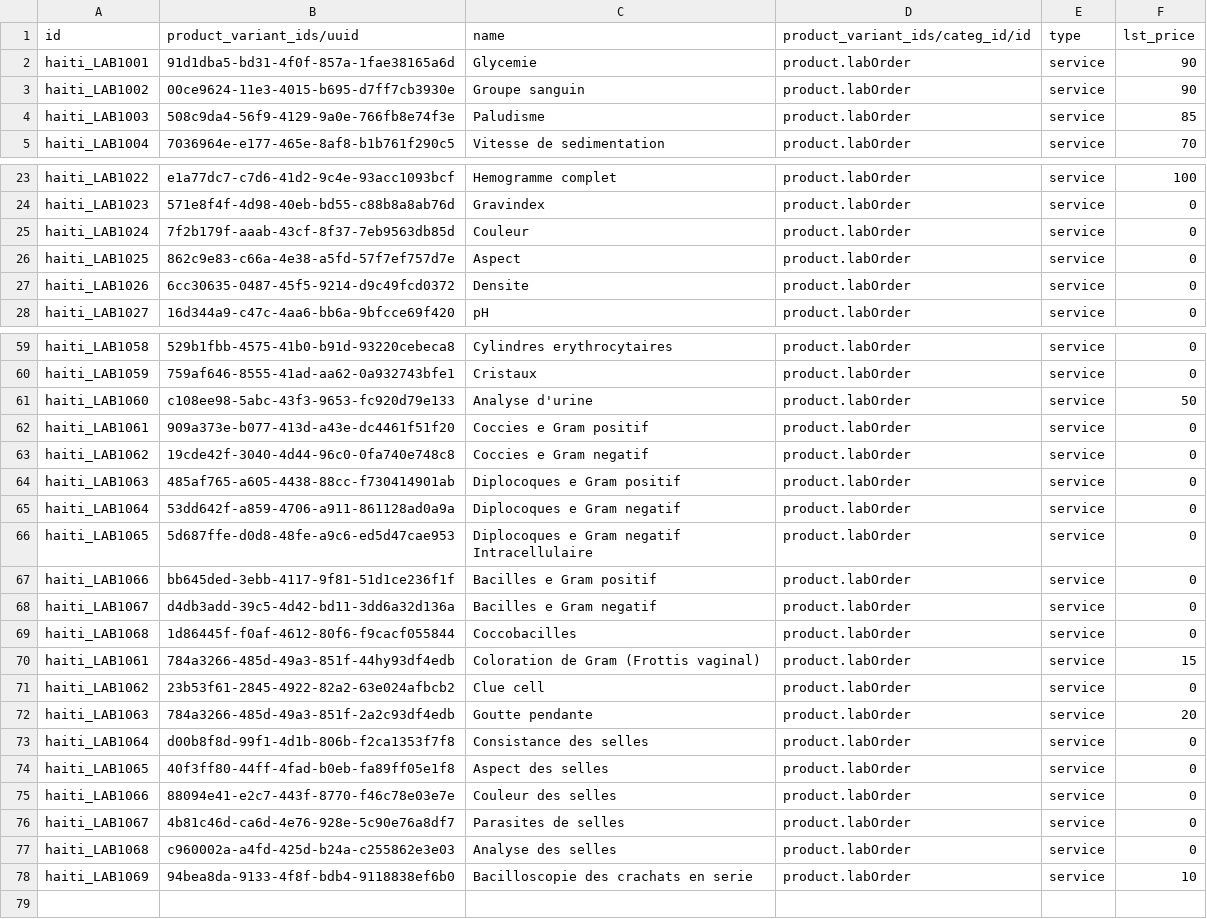
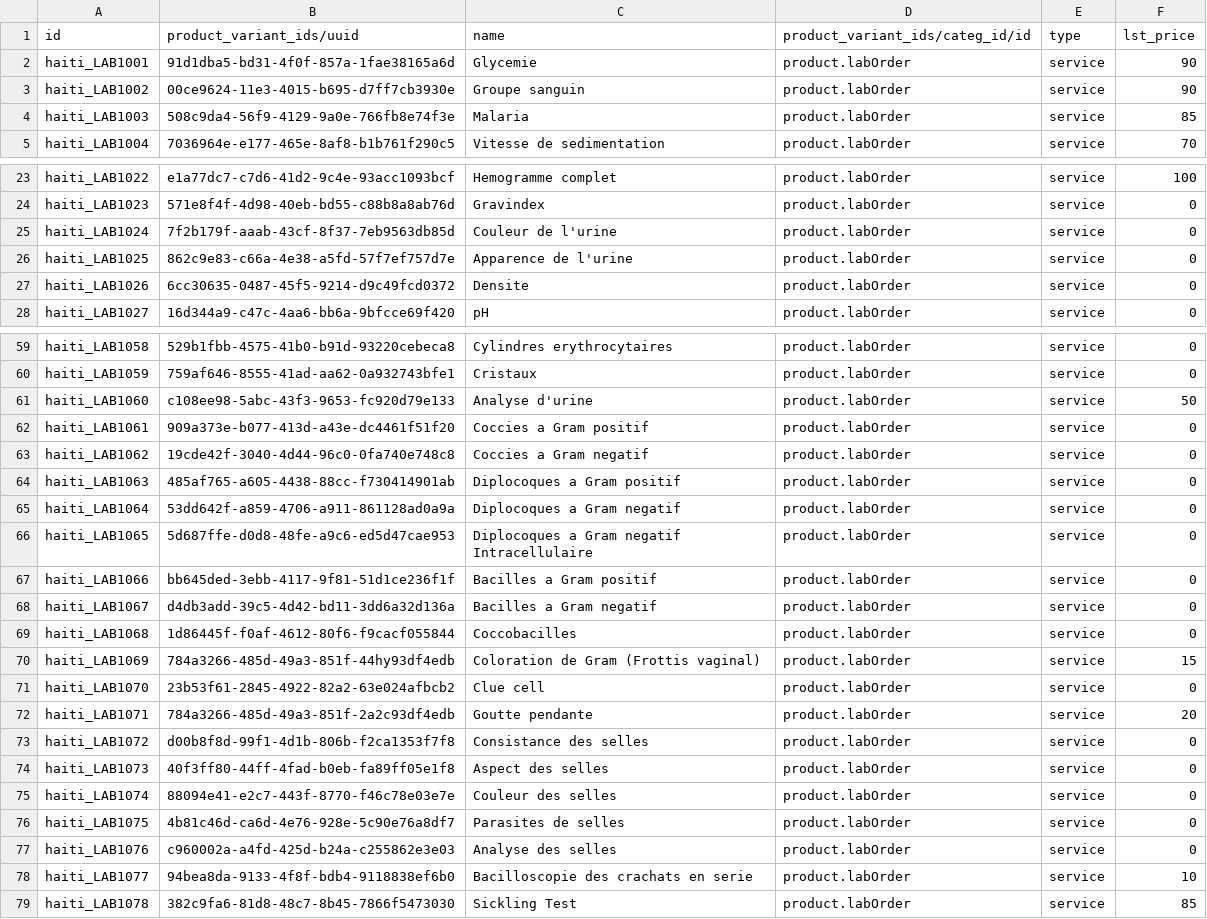
Before and after one commit to reagan-meant/odoo-config-haiti, a CSV file: configuration/product/lab_tests.csv, drawn as a sheet; only a part is shown, gaps mark what is left out.

Commit message:
C2C-61: Fix test names and IDs (#9)

```diff
--- a/configuration/product/lab_tests.csv
+++ b/configuration/product/lab_tests.csv
@@ -3,3 +3,3 @@ haiti_LAB1001,91d1dba5-bd31-4f0f-857a-1fae38165a6d,Glycemie,product.labOrder,ser
 haiti_LAB1002,00ce9624-11e3-4015-b695-d7ff7cb3930e,Groupe sanguin,product.labOrder,service,90
-haiti_LAB1003,508c9da4-56f9-4129-9a0e-766fb8e74f3e,Paludisme,product.labOrder,service,85
+haiti_LAB1003,508c9da4-56f9-4129-9a0e-766fb8e74f3e,Malaria,product.labOrder,service,85
 haiti_LAB1004,7036964e-e177-465e-8af8-b1b761f290c5,Vitesse de sedimentation,product.labOrder,service,70
@@ -24,4 +24,4 @@ haiti_LAB1022,e1a77dc7-c7d6-41d2-9c4e-93acc1093bcf,Hemogramme complet,product.la
 haiti_LAB1023,571e8f4f-4d98-40eb-bd55-c88b8a8ab76d,Gravindex,product.labOrder,service,0
-haiti_LAB1024,7f2b179f-aaab-43cf-8f37-7eb9563db85d,Couleur,product.labOrder,service,0
-haiti_LAB1025,862c9e83-c66a-4e38-a5fd-57f7ef757d7e,Aspect,product.labOrder,service,0
+haiti_LAB1024,7f2b179f-aaab-43cf-8f37-7eb9563db85d,Couleur de l'urine,product.labOrder,service,0
+haiti_LAB1025,862c9e83-c66a-4e38-a5fd-57f7ef757d7e,Apparence de l'urine,product.labOrder,service,0
 haiti_LAB1026,6cc30635-0487-45f5-9214-d9c49fcd0372,Densite ,product.labOrder,service,0
@@ -61,18 +61,19 @@ haiti_LAB1059,759af646-8555-41ad-aa62-0a932743bfe1,Cristaux,product.labOrder,ser
 haiti_LAB1060,c108ee98-5abc-43f3-9653-fc920d79e133,Analyse d'urine,product.labOrder,service,50
-haiti_LAB1061,909a373e-b077-413d-a43e-dc4461f51f20,Coccies e Gram positif,product.labOrder,service,0
-haiti_LAB1062,19cde42f-3040-4d44-96c0-0fa740e748c8,Coccies e Gram negatif,product.labOrder,service,0
-haiti_LAB1063,485af765-a605-4438-88cc-f730414901ab,Diplocoques e Gram positif,product.labOrder,service,0
-haiti_LAB1064,53dd642f-a859-4706-a911-861128ad0a9a,Diplocoques e Gram negatif,product.labOrder,service,0
-haiti_LAB1065,5d687ffe-d0d8-48fe-a9c6-ed5d47cae953,Diplocoques e Gram negatif Intracellulaire,product.labOrder,service,0
-haiti_LAB1066,bb645ded-3ebb-4117-9f81-51d1ce236f1f,Bacilles e Gram positif,product.labOrder,service,0
-haiti_LAB1067,d4db3add-39c5-4d42-bd11-3dd6a32d136a,Bacilles e Gram negatif,product.labOrder,service,0
+haiti_LAB1061,909a373e-b077-413d-a43e-dc4461f51f20,Coccies a Gram positif,product.labOrder,service,0
+haiti_LAB1062,19cde42f-3040-4d44-96c0-0fa740e748c8,Coccies a Gram negatif,product.labOrder,service,0
+haiti_LAB1063,485af765-a605-4438-88cc-f730414901ab,Diplocoques a Gram positif,product.labOrder,service,0
+haiti_LAB1064,53dd642f-a859-4706-a911-861128ad0a9a,Diplocoques a Gram negatif,product.labOrder,service,0
+haiti_LAB1065,5d687ffe-d0d8-48fe-a9c6-ed5d47cae953,Diplocoques a Gram negatif Intracellulaire,product.labOrder,service,0
+haiti_LAB1066,bb645ded-3ebb-4117-9f81-51d1ce236f1f,Bacilles a Gram positif,product.labOrder,service,0
+haiti_LAB1067,d4db3add-39c5-4d42-bd11-3dd6a32d136a,Bacilles a Gram negatif,product.labOrder,service,0
 haiti_LAB1068,1d86445f-f0af-4612-80f6-f9cacf055844,Coccobacilles,product.labOrder,service,0
-haiti_LAB1061,784a3266-485d-49a3-851f-44hy93df4edb,Coloration de Gram (Frottis vaginal),product.labOrder,service,15
-haiti_LAB1062,23b53f61-2845-4922-82a2-63e024afbcb2,Clue cell,product.labOrder,service,0
-haiti_LAB1063,784a3266-485d-49a3-851f-2a2c93df4edb,Goutte pendante,product.labOrder,service,20
-haiti_LAB1064,d00b8f8d-99f1-4d1b-806b-f2ca1353f7f8,Consistance des selles,product.labOrder,service,0
-haiti_LAB1065,40f3ff80-44ff-4fad-b0eb-fa89ff05e1f8,Aspect des selles,product.labOrder,service,0
-haiti_LAB1066,88094e41-e2c7-443f-8770-f46c78e03e7e,Couleur des selles,product.labOrder,service,0
-haiti_LAB1067,4b81c46d-ca6d-4e76-928e-5c90e76a8df7,Parasites de selles,product.labOrder,service,0
-haiti_LAB1068,c960002a-a4fd-425d-b24a-c255862e3e03,Analyse des selles,product.labOrder,service,0
-haiti_LAB1069,94bea8da-9133-4f8f-bdb4-9118838ef6b0,Bacilloscopie des crachats en serie,product.labOrder,service,10
+haiti_LAB1069,784a3266-485d-49a3-851f-44hy93df4edb,Coloration de Gram (Frottis vaginal),product.labOrder,service,15
+haiti_LAB1070,23b53f61-2845-4922-82a2-63e024afbcb2,Clue cell,product.labOrder,service,0
+haiti_LAB1071,784a3266-485d-49a3-851f-2a2c93df4edb,Goutte pendante,product.labOrder,service,20
+haiti_LAB1072,d00b8f8d-99f1-4d1b-806b-f2ca1353f7f8,Consistance des selles,product.labOrder,service,0
+haiti_LAB1073,40f3ff80-44ff-4fad-b0eb-fa89ff05e1f8,Aspect des selles,product.labOrder,service,0
+haiti_LAB1074,88094e41-e2c7-443f-8770-f46c78e03e7e,Couleur des selles,product.labOrder,service,0
+haiti_LAB1075,4b81c46d-ca6d-4e76-928e-5c90e76a8df7,Parasites de selles,product.labOrder,service,0
+haiti_LAB1076,c960002a-a4fd-425d-b24a-c255862e3e03,Analyse des selles,product.labOrder,service,0
+haiti_LAB1077,94bea8da-9133-4f8f-bdb4-9118838ef6b0,Bacilloscopie des crachats en serie,product.labOrder,service,10
+haiti_LAB1078,382c9fa6-81d8-48c7-8b45-7866f5473030,Sickling Test,product.labOrder,service,85
```
